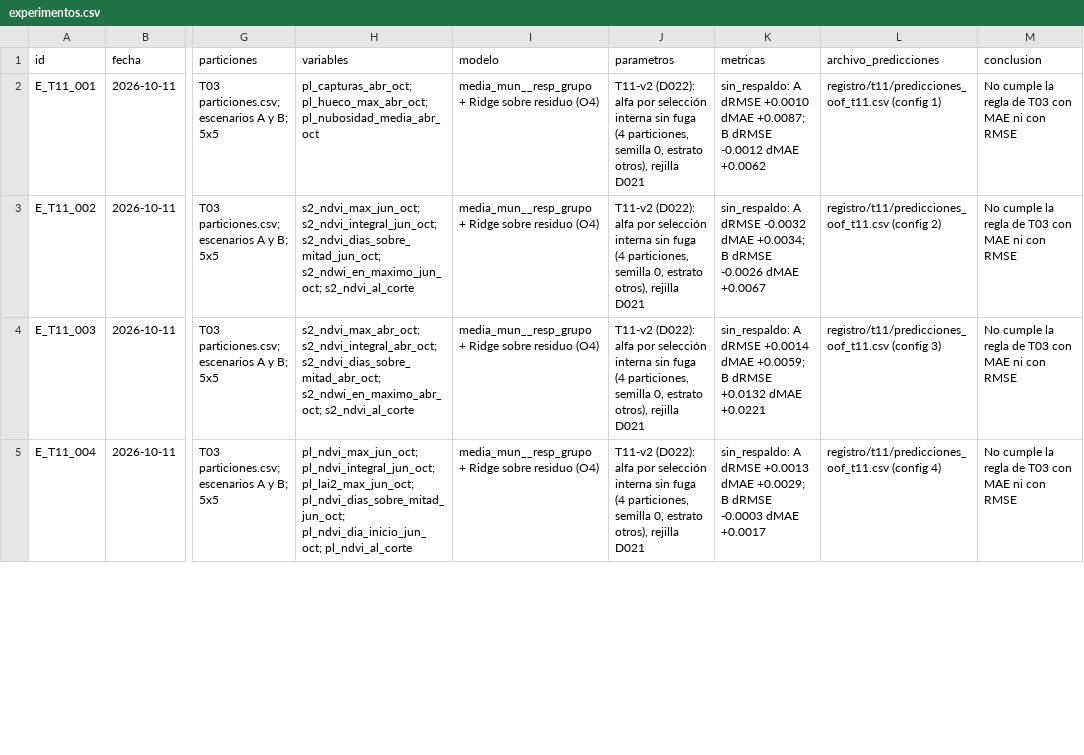
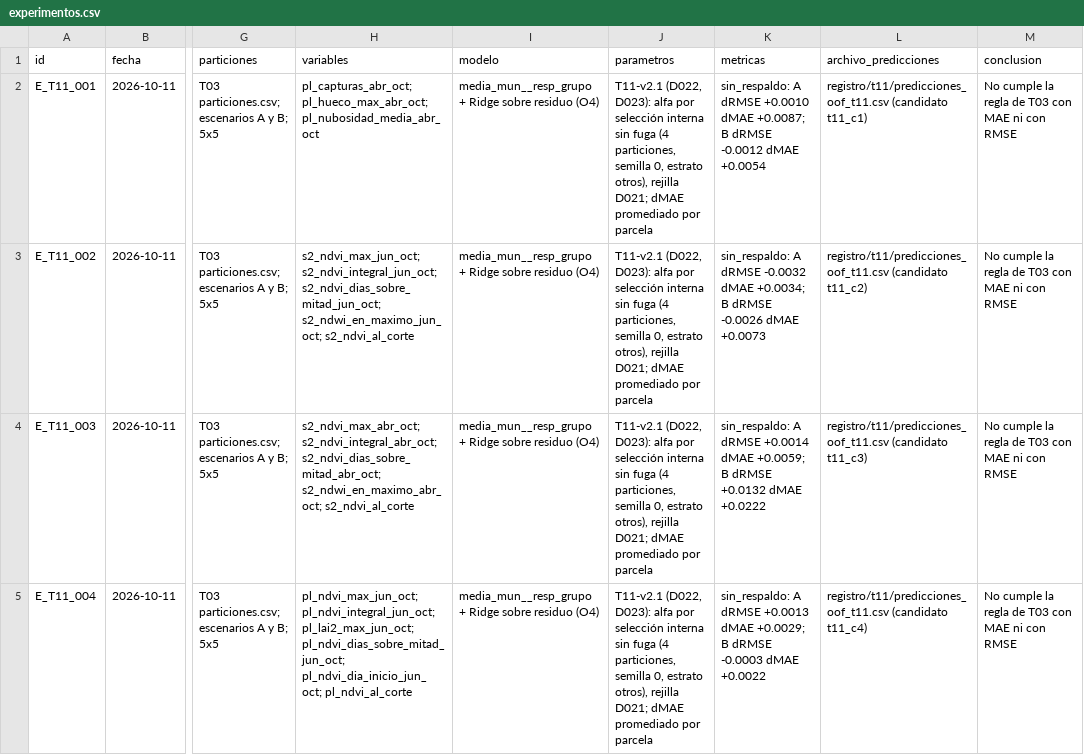
Before and after one commit to danielalira20/AgroCebada-2026, a CSV file: registro/experimentos.csv, drawn as a sheet; only a part is shown, gaps mark what is left out; the diff covers the shown part only; the diff names each change by its address in the sheet, - before the commit and + after, or states it on an @@ line.

Commit message:
T11: experimentos y uso de IA a v2.1

```diff
--- a/registro/experimentos.csv
+++ b/registro/experimentos.csv
-J2:J5 (parametros): T11-v2 (D022): alfa por selección interna sin fuga (4 particiones, semilla 0, estrato otros), rejilla D021
+J2:J5 (parametros): T11-v2.1 (D022, D023): alfa por selección interna sin fuga (4 particiones, semilla 0, estrato otros), rejilla D021; dMAE promediado por parcela
-K2 (metricas): …-0.0012 dMAE +0.0062
+K2 (metricas): …-0.0012 dMAE +0.0054
-L2 (archivo_predicciones): registro/t11/predicciones_oof_t11.csv (config 1)
+L2 (archivo_predicciones): registro/t11/predicciones_oof_t11.csv (candidato t11_c1)
-K3 (metricas): …-0.0026 dMAE +0.0067
+K3 (metricas): …-0.0026 dMAE +0.0073
-L3 (archivo_predicciones): registro/t11/predicciones_oof_t11.csv (config 2)
+L3 (archivo_predicciones): registro/t11/predicciones_oof_t11.csv (candidato t11_c2)
-K4 (metricas): …+0.0132 dMAE +0.0221
+K4 (metricas): …+0.0132 dMAE +0.0222
-L4 (archivo_predicciones): registro/t11/predicciones_oof_t11.csv (config 3)
+L4 (archivo_predicciones): registro/t11/predicciones_oof_t11.csv (candidato t11_c3)
-K5 (metricas): …-0.0003 dMAE +0.0017
+K5 (metricas): …-0.0003 dMAE +0.0022
-L5 (archivo_predicciones): registro/t11/predicciones_oof_t11.csv (config 4)
+L5 (archivo_predicciones): registro/t11/predicciones_oof_t11.csv (candidato t11_c4)
```
Also changed, not shown: 12 edited cells elsewhere in this file, registro/uso_ia.csv.
